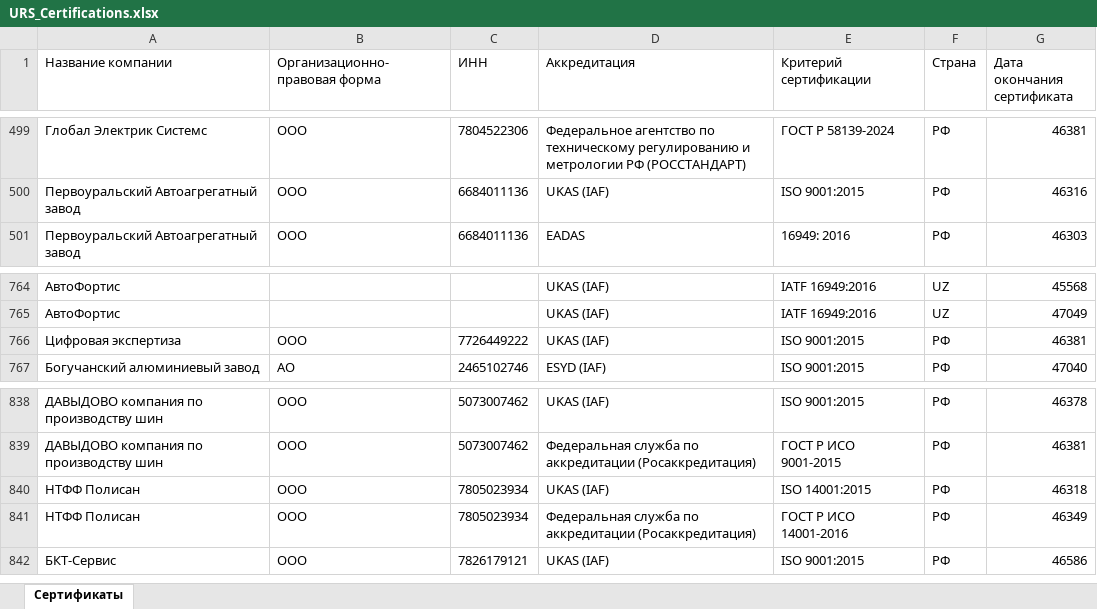
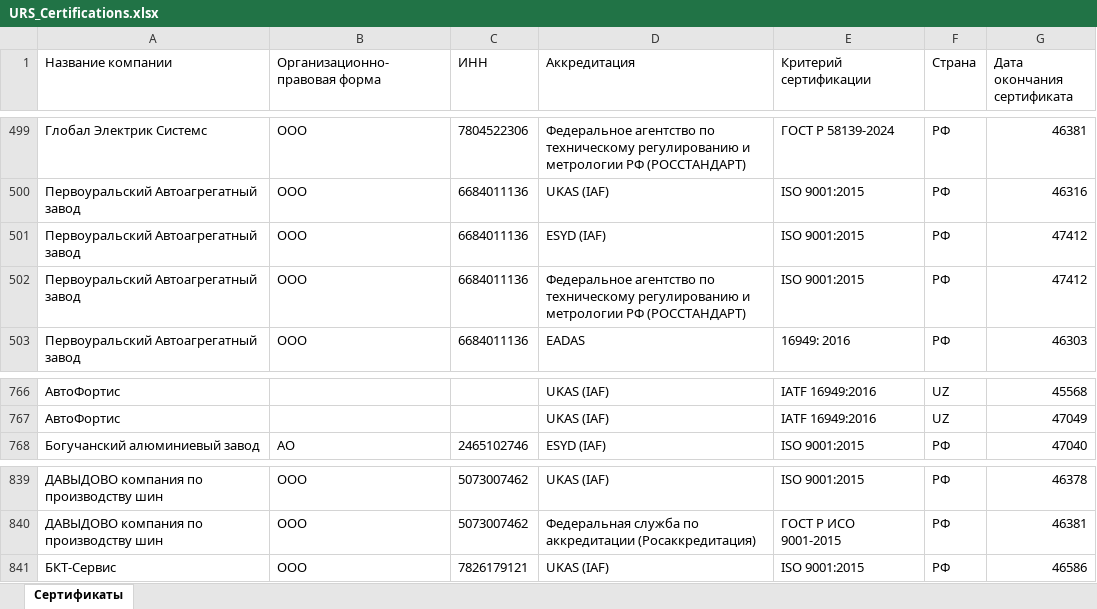
Before and after one commit to LegendaCR/Work, an Excel workbook: sites/URS/URS_Certifications/URS_Certifications.xlsx, sheet Сертификаты, drawn as a sheet; only a part is shown, gaps mark what is left out; values as stored, in another font and other column widths than the file's, no borders; removed rows and columns are numbered as before the commit, all else as after; the diff names each change by its address in the sheet, - before the commit and + after, or states it on an @@ line.

Commit message:
chore(tilda): обновление URS_Certifications.xlsx

```diff
--- a/sites/URS/URS_Certifications/URS_Certifications.xlsx (sheet Сертификаты)
+++ b/sites/URS/URS_Certifications/URS_Certifications.xlsx (sheet Сертификаты)
+row 501: Первоуральский Автоагрегатный завод | ООО | 6684011136 | ESYD (IAF) | ISO 9001:2015 | РФ | 47412
+row 502: Первоуральский Автоагрегатный завод | ООО | 6684011136 | Федеральное агентство по техническому регулированию и метрологии РФ (РОССТАНДАРТ) | ISO 9001:2015 | РФ | 47412
-row 766: Цифровая экспертиза | ООО | 7726449222 | UKAS (IAF) | ISO 9001:2015 | РФ | 46381
-row 840: НТФФ Полисан | ООО | 7805023934 | UKAS (IAF) | ISO 14001:2015 | РФ | 46318
-row 841: НТФФ Полисан | ООО | 7805023934 | Федеральная служба по аккредитации (Росаккредитация) | ГОСТ Р ИСО 14001-2016 | РФ | 46349
```
